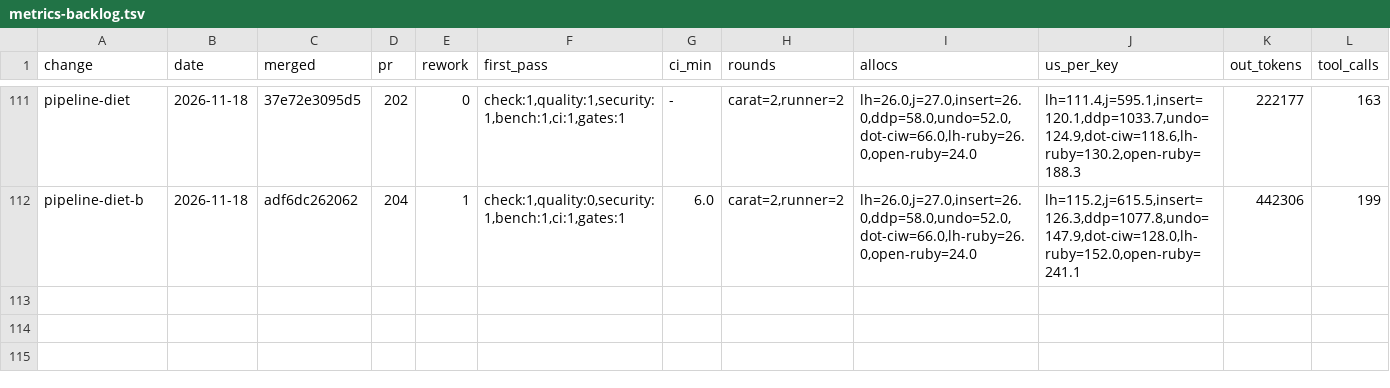
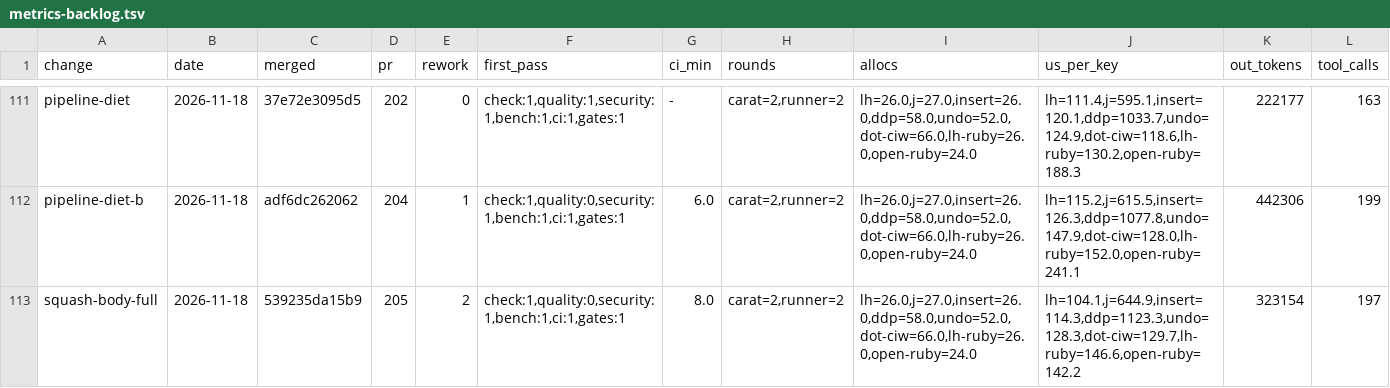
Before and after one commit to oraul/carat, a TSV file: docs/metrics-backlog.tsv, drawn as a sheet; only a part is shown, gaps mark what is left out; rows hold the shown columns only; the diff names each change by its address in the sheet, - before the commit and + after, or states it on an @@ line.

```diff
--- a/docs/metrics-backlog.tsv
+++ b/docs/metrics-backlog.tsv
+row 113: squash-body-full | 2026-11-18 | 539235da15b9 | 205 | 2 | check:1,quality:0,security:1,bench:1,ci:1,gates:1 | 8.0 | carat=2,runner=2 | lh=26.0,j=27.0,insert=26.0,ddp=58.0,undo=52.0,dot-ciw=66.0,lh-ruby=26.0,open-ruby=24.0 | lh=104.1,j=644.9,insert=114.3,ddp=1123.3,undo=128.3,dot-ciw=129.7,lh-ruby=146.6,open-ruby=142.2 | 323154 | 197
```
Also changed, not shown: docs/metrics-feature.tsv, docs/sprints.tsv, 17 other files.
